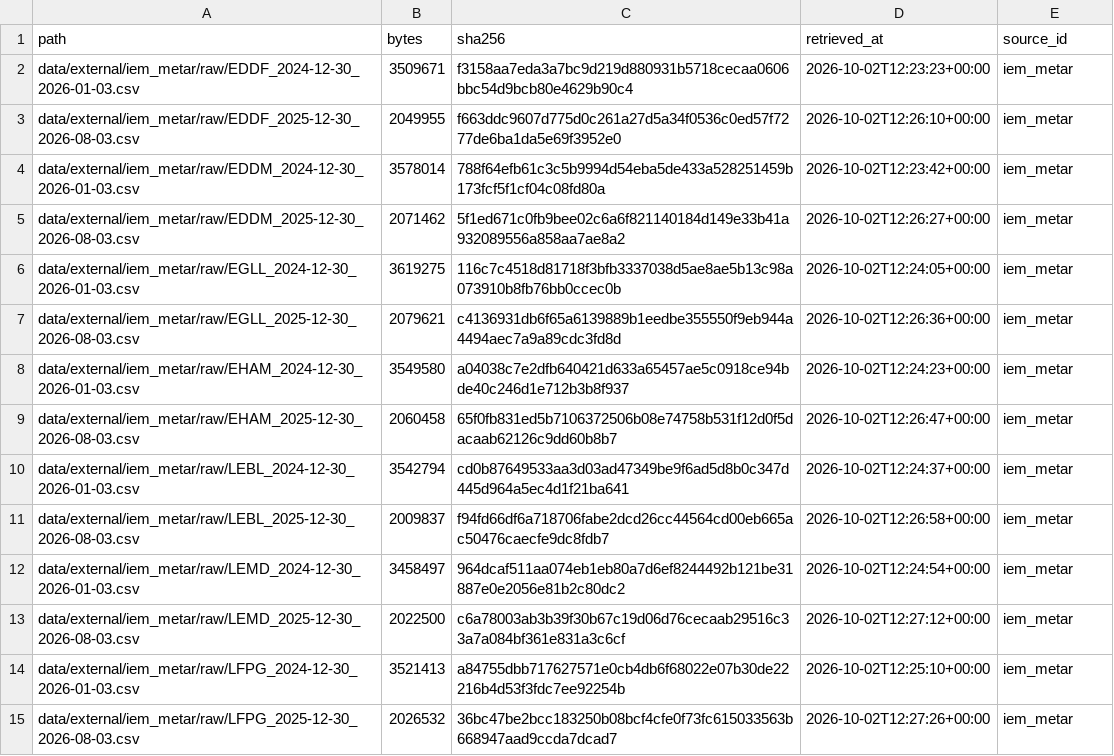
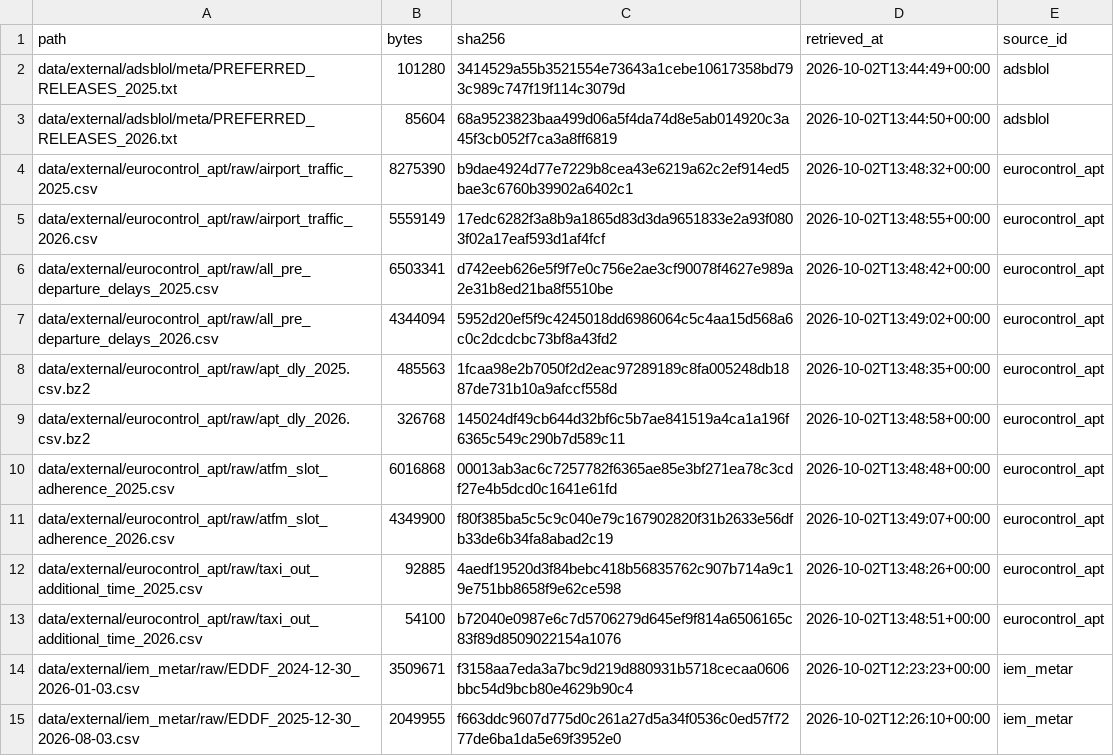
Before and after one commit to moe-a-m/prc2026, a CSV file: data/external/MANIFEST.csv, drawn as a sheet; only a part is shown; the shorter side is filled out with more unchanged rows; the diff names each change by its address in the sheet, - before the commit and + after, or states it on an @@ line.

Commit message:
feat(data): EUROCONTROL airport aggregates (monthly taxi-out, daily delays, slot adherence)
Files archived unmodified with SHA256; terms quoted verbatim in the data card with the
organizer rulings (17/09, 27/09) and the 01/10 caveat. Config-gated side table feat_dep_ec;
2025 airport-month correlation with our target mean 0.98. EXP-024 queued.

```diff
--- a/data/external/MANIFEST.csv
+++ b/data/external/MANIFEST.csv
+row 2: data/external/adsblol/meta/PREFERRED_RELEASES_2025.txt | 101280 | 3414529a55b3521554e73643a1cebe10617358bd793c989c747f19f114c3079d | 2026-10-02T13:44:49+00:00 | adsblol
+row 3: data/external/adsblol/meta/PREFERRED_RELEASES_2026.txt | 85604 | 68a9523823baa499d06a5f4da74d8e5ab014920c3a45f3cb052f7ca3a8ff6819 | 2026-10-02T13:44:50+00:00 | adsblol
+row 4: data/external/eurocontrol_apt/raw/airport_traffic_2025.csv | 8275390 | b9dae4924d77e7229b8cea43e6219a62c2ef914ed5bae3c6760b39902a6402c1 | 2026-10-02T13:48:32+00:00 | eurocontrol_apt
+row 5: data/external/eurocontrol_apt/raw/airport_traffic_2026.csv | 5559149 | 17edc6282f3a8b9a1865d83d3da9651833e2a93f0803f02a17eaf593d1af4fcf | 2026-10-02T13:48:55+00:00 | eurocontrol_apt
+row 6: data/external/eurocontrol_apt/raw/all_pre_departure_delays_2025.csv | 6503341 | d742eeb626e5f9f7e0c756e2ae3cf90078f4627e989a2e31b8ed21ba8f5510be | 2026-10-02T13:48:42+00:00 | eurocontrol_apt
+row 7: data/external/eurocontrol_apt/raw/all_pre_departure_delays_2026.csv | 4344094 | 5952d20ef5f9c4245018dd6986064c5c4aa15d568a6c0c2dcdcbc73bf8a43fd2 | 2026-10-02T13:49:02+00:00 | eurocontrol_apt
+row 8: data/external/eurocontrol_apt/raw/apt_dly_2025.csv.bz2 | 485563 | 1fcaa98e2b7050f2d2eac97289189c8fa005248db1887de731b10a9afccf558d | 2026-10-02T13:48:35+00:00 | eurocontrol_apt
+row 9: data/external/eurocontrol_apt/raw/apt_dly_2026.csv.bz2 | 326768 | 145024df49cb644d32bf6c5b7ae841519a4ca1a196f6365c549c290b7d589c11 | 2026-10-02T13:48:58+00:00 | eurocontrol_apt
+row 10: data/external/eurocontrol_apt/raw/atfm_slot_adherence_2025.csv | 6016868 | 00013ab3ac6c7257782f6365ae85e3bf271ea78c3cdf27e4b5dcd0c1641e61fd | 2026-10-02T13:48:48+00:00 | eurocontrol_apt
+row 11: data/external/eurocontrol_apt/raw/atfm_slot_adherence_2026.csv | 4349900 | f80f385ba5c5c9c040e79c167902820f31b2633e56dfb33de6b34fa8abad2c19 | 2026-10-02T13:49:07+00:00 | eurocontrol_apt
+row 12: data/external/eurocontrol_apt/raw/taxi_out_additional_time_2025.csv | 92885 | 4aedf19520d3f84bebc418b56835762c907b714a9c19e751bb8658f9e62ce598 | 2026-10-02T13:48:26+00:00 | eurocontrol_apt
+row 13: data/external/eurocontrol_apt/raw/taxi_out_additional_time_2026.csv | 54100 | b72040e0987e6c7d5706279d645ef9f814a6506165c83f89d8509022154a1076 | 2026-10-02T13:48:51+00:00 | eurocontrol_apt
```
Also changed, not shown: 12 other files.
